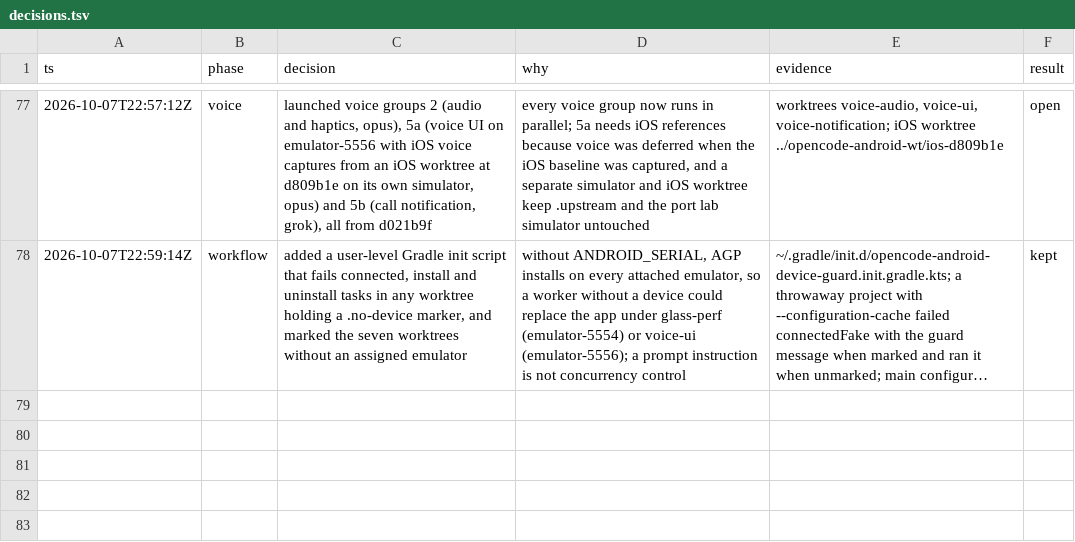
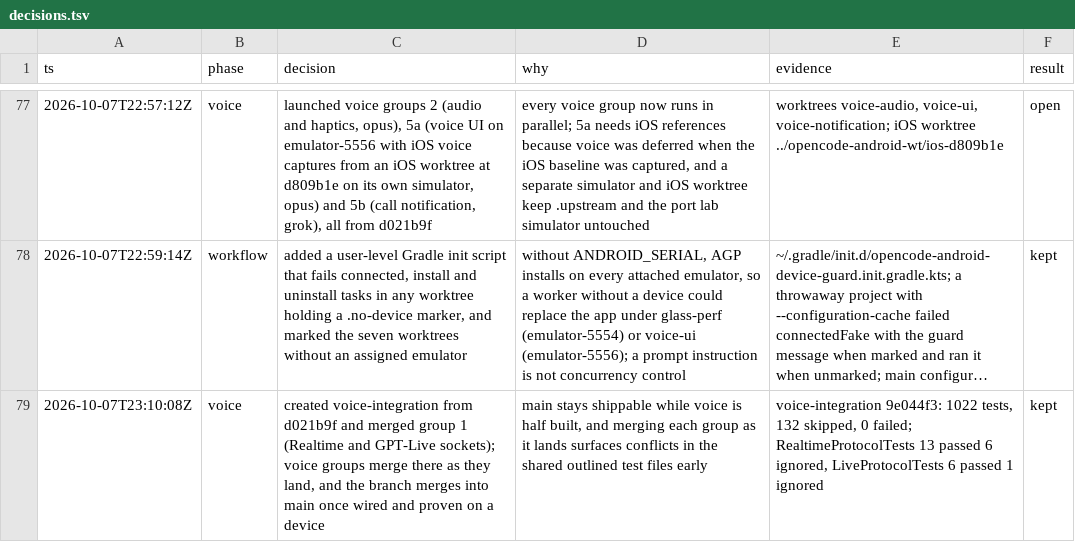
Before and after one commit to CrashedSystem/opencode-android, a TSV file: docs/port/decisions.tsv, drawn as a sheet; only a part is shown, gaps mark what is left out; long unchanged cells end in …; the diff names each change by its address in the sheet, - before the commit and + after, or states it on an @@ line.

Commit message:
docs(port): add the voice integration checklist

```diff
--- a/docs/port/decisions.tsv
+++ b/docs/port/decisions.tsv
+row 79: 2026-10-07T23:10:08Z | voice | created voice-integration from d021b9f and merged group 1 (Realtime and GPT-Live sockets); voice groups merge there as they land, and the branch merges into main once wired and proven on a device | main stays shippable while voice is half built, and merging each group as it lands surfaces conflicts in the shared outlined test files early | voice-integration 9e044f3: 1022 tests, 132 skipped, 0 failed; RealtimeProtocolTests 13 passed 6 ignored, LiveProtocolTests 6 passed 1 ignored | kept
```
Also changed, not shown: 1 other file.
